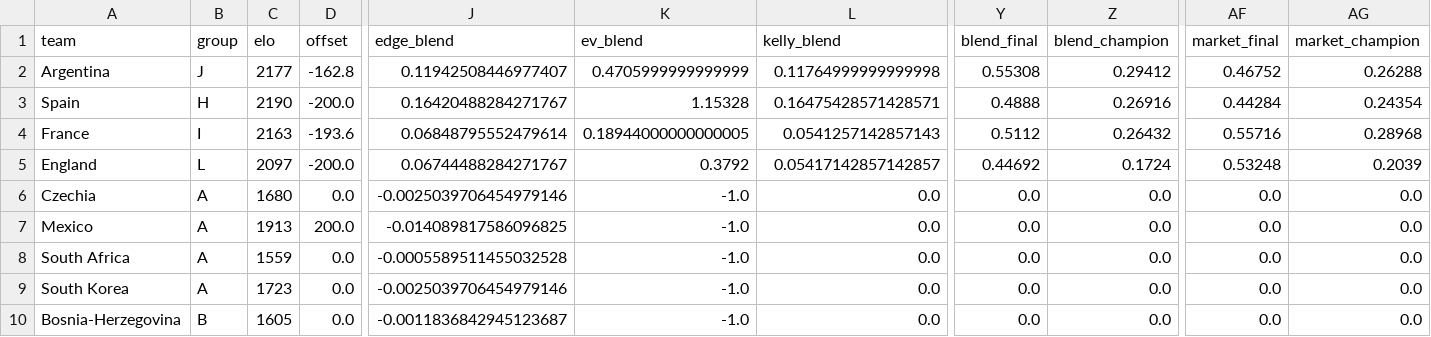
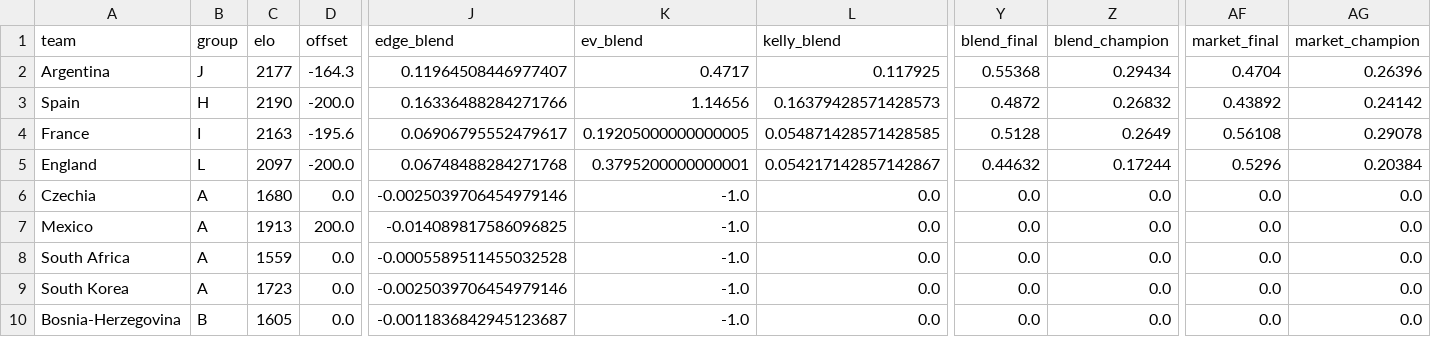
Before and after one commit to WildCamelHyperMedia/wc2026-model, a CSV file: wc2026_results.csv, drawn as a sheet; only a part is shown, gaps mark what is left out; the diff names each change by its address in the sheet, - before the commit and + after, or states it on an @@ line.

```diff
--- a/wc2026_results.csv
+++ b/wc2026_results.csv
-D2 (offset): -162.8
+D2 (offset): -164.3
-J2 (edge_blend): 0.11942508446977407
+J2 (edge_blend): 0.11964508446977407
-K2 (ev_blend): 0.4705999999999999
+K2 (ev_blend): 0.4717
-L2 (kelly_blend): 0.11764999999999998
+L2 (kelly_blend): 0.117925
-Y2 (blend_final): 0.55308
+Y2 (blend_final): 0.55368
-Z2 (blend_champion): 0.29412
+Z2 (blend_champion): 0.29434
-AF2 (market_final): 0.46752
+AF2 (market_final): 0.4704
-AG2 (market_champion): 0.26288
+AG2 (market_champion): 0.26396
-J3 (edge_blend): 0.16420488284271767
+J3 (edge_blend): 0.16336488284271766
-K3 (ev_blend): 1.15328
+K3 (ev_blend): 1.14656
-L3 (kelly_blend): 0.16475428571428571
+L3 (kelly_blend): 0.16379428571428573
-Y3 (blend_final): 0.4888
+Y3 (blend_final): 0.4872
-Z3 (blend_champion): 0.26916
+Z3 (blend_champion): 0.26832
-AF3 (market_final): 0.44284
+AF3 (market_final): 0.43892
-AG3 (market_champion): 0.24354
+AG3 (market_champion): 0.24142
-D4 (offset): -193.6
+D4 (offset): -195.6
-J4 (edge_blend): 0.06848795552479614
+J4 (edge_blend): 0.06906795552479617
-K4 (ev_blend): 0.18944000000000005
+K4 (ev_blend): 0.19205000000000005
-L4 (kelly_blend): 0.0541257142857143
+L4 (kelly_blend): 0.054871428571428585
-Y4 (blend_final): 0.5112
+Y4 (blend_final): 0.5128
-Z4 (blend_champion): 0.26432
+Z4 (blend_champion): 0.2649
-AF4 (market_final): 0.55716
+AF4 (market_final): 0.56108
-AG4 (market_champion): 0.28968
+AG4 (market_champion): 0.29078
-J5 (edge_blend): 0.06744488284271767
+J5 (edge_blend): 0.06748488284271768
-K5 (ev_blend): 0.3792
+K5 (ev_blend): 0.3795200000000001
-L5 (kelly_blend): 0.05417142857142857
+L5 (kelly_blend): 0.054217142857142867
-Y5 (blend_final): 0.44692
+Y5 (blend_final): 0.44632
-Z5 (blend_champion): 0.1724
+Z5 (blend_champion): 0.17244
-AF5 (market_final): 0.53248
+AF5 (market_final): 0.5296
-AG5 (market_champion): 0.2039
+AG5 (market_champion): 0.20384
```
Also changed, not shown: wc2026_matches.csv, 7 other files.
